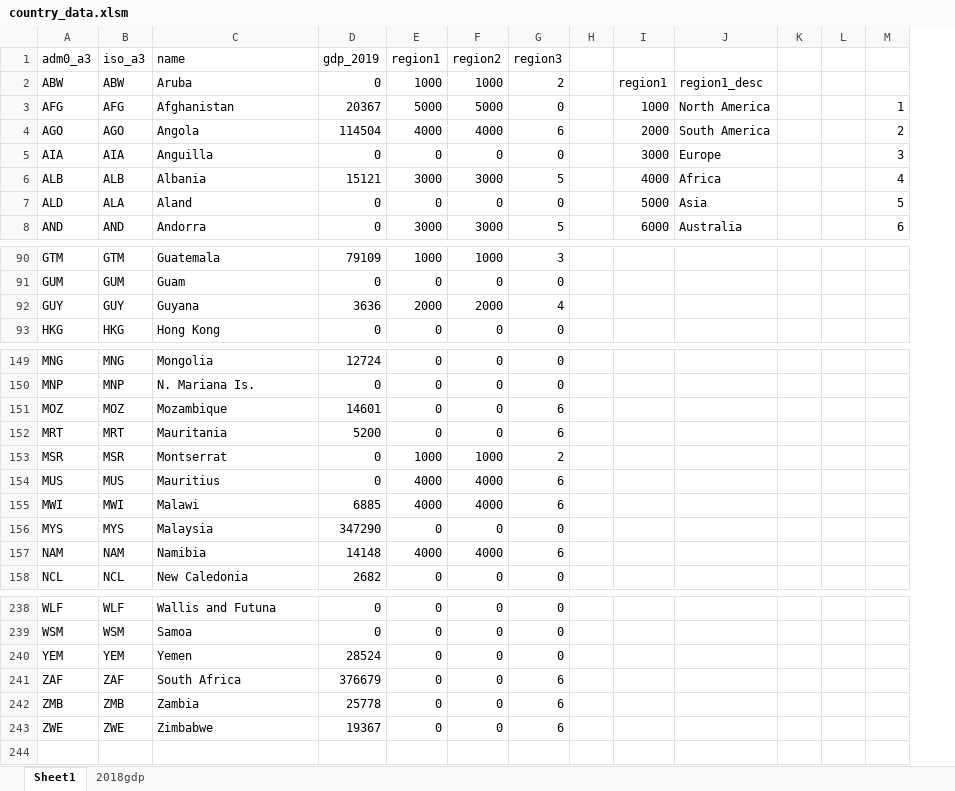
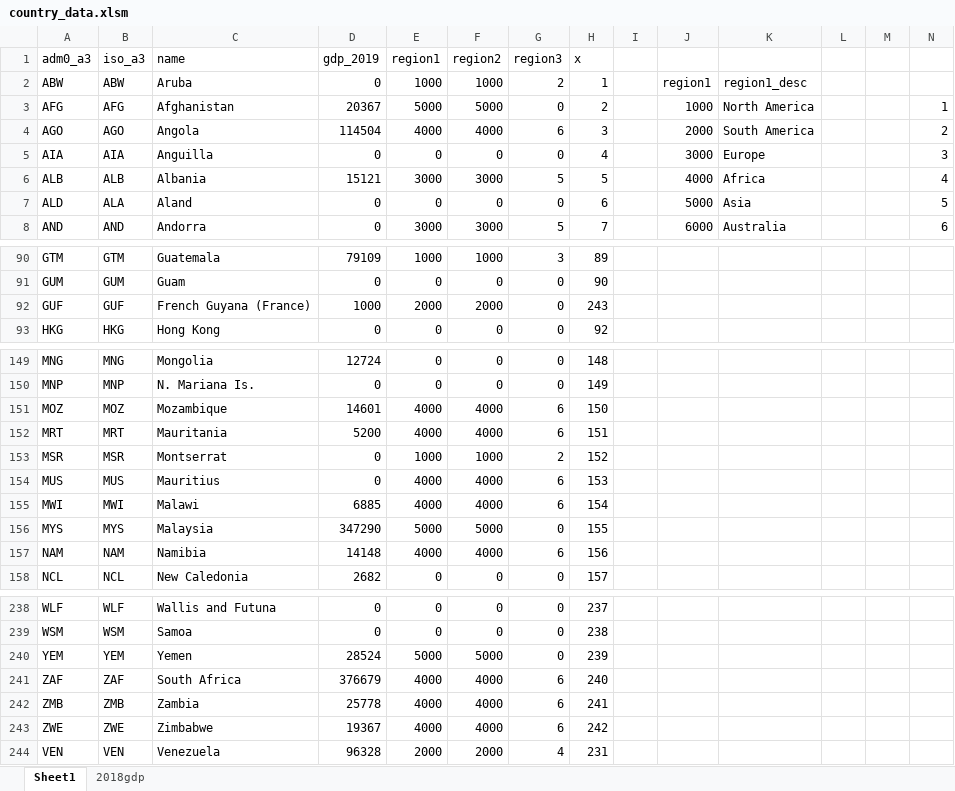
Before and after one commit to dactyrafficle/giraffatron, an Excel workbook: country_data.xlsm, sheet Sheet1, drawn as a sheet; only a part is shown, gaps mark what is left out; values as stored, in another font and other column widths than the file's, no borders; rows hold the shown columns only; the diff covers the shown part only; the diff names each change by its address in the sheet, - before the commit and + after, or states it on an @@ line.

```diff
--- a/country_data.xlsm (sheet Sheet1)
+++ b/country_data.xlsm (sheet Sheet1)
+column H (x), rows 2-8: 1 | 2 | 3 | 4 | 5 | 6 | 7; rows 90-91: 89 | 90; row 93: 92; rows 149-158: 148 | 149 | 150 | 151 | 152 | 153 | 154 | 155 | 156 | 157; rows 238-243: 237 | 238 | 239 | 240 | 241 | 242
@@ row 92 moved to row 173: GUY @@
+row 92: GUF | GUF | French Guyana (France) | 1000 | 2000 | 2000 | 0 | 243
-E151:E152 (region1): 0
+E151:E152 (region1): 4000
-F151:F152 (region2): 0
+F151:F152 (region2): 4000
-E156 (region1): 0
+E156 (region1): 5000
-F156 (region2): 0
+F156 (region2): 5000
-E240 (region1): 0
+E240 (region1): 5000
-F240 (region2): 0
+F240 (region2): 5000
-E241:E243 (region1): 0
+E241:E243 (region1): 4000
-F241:F243 (region2): 0
+F241:F243 (region2): 4000
@@ row 232 moved to row 244: VEN @@
```
Also changed, not shown: 25 added rows, 25 removed rows, 2 moved rows and 49 edited cells elsewhere in this sheet, 4 other files.
